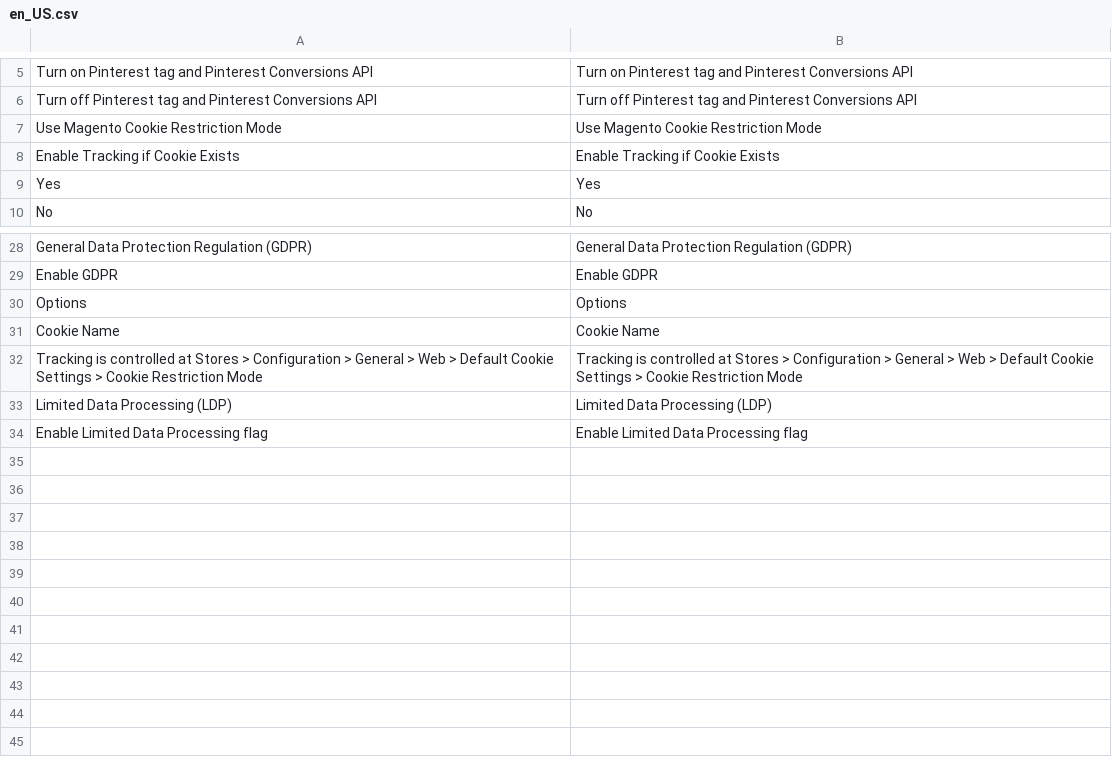
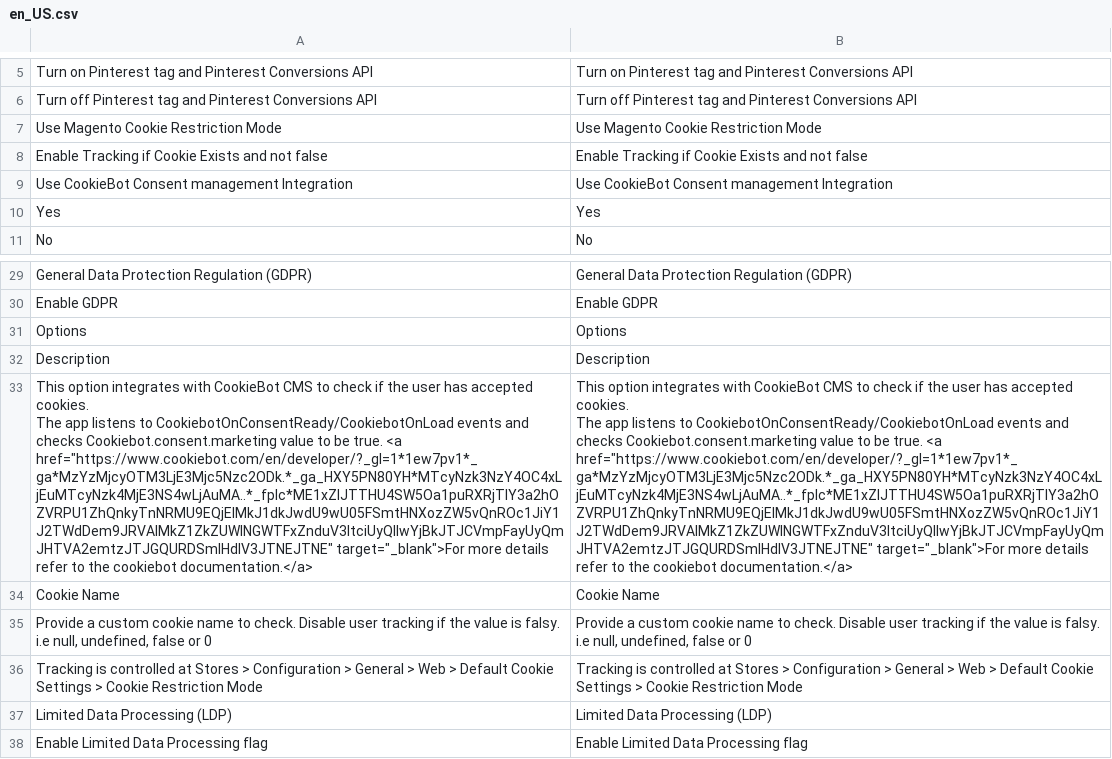
Before and after one commit to pinterest/pinterest-magento2-extension, a CSV file: i18n/en_US.csv, drawn as a sheet; only a part is shown, gaps mark what is left out; removed rows and columns are numbered as before the commit, all else as after; ↵ is a line break in a cell; the diff names each change by its address in the sheet, - before the commit and + after, or states it on an @@ line.

```diff
--- a/i18n/en_US.csv
+++ b/i18n/en_US.csv
-row 8: Enable Tracking if Cookie Exists | Enable Tracking if Cookie Exists
+row 8: Enable Tracking if Cookie Exists and not false | Enable Tracking if Cookie Exists and not false
+row 9: Use CookieBot Consent management Integration | Use CookieBot Consent management Integration
+row 32: Description | Description
+row 33: This option integrates with CookieBot CMS to check if the user has accepted cookies. ↵ The app listens to CookiebotOnConsentReady/CookiebotOnLoad events and checks Cookiebot.consent.marketing value to be true. <a href="https://www.cookiebot.com/en/developer/?_gl=1*1ew7pv1*_ga*MzYzMjcyOTM3LjE3Mjc5Nzc2ODk.*_ga_HXY5PN80YH*MTcyNzk3NzY4OC4xLjEuMTcyNzk4MjE3NS4wLjAuMA..*_fplc*ME1xZlJTTHU4SW5Oa1puRXRjTlY3a2hOZVRPU1ZhQnkyTnNRMU9EQjElMkJ1dkJwdU9wU05FSmtHNXozZW5vQnROc1JiY1J2TWdDem9JRVAlMkZ1ZkZUWlNGWTFxZnduV3ltciUyQlIwYjBkJTJCVmpFayUyQmJHTVA2emtzJTJGQURDSmlHdlV3JTNEJTNE" target="_blank">For more details refer to the cookiebot documentation.</a> | This option integrates with CookieBot CMS to check if the user has accepted cookies. ↵ The app listens to CookiebotOnConsentReady/CookiebotOnLoad events and checks Cookiebot.consent.marketing value to be true. <a href="https://www.cookiebot.com/en/developer/?_gl=1*1ew7pv1*_ga*MzYzMjcyOTM3LjE3Mjc5Nzc2ODk.*_ga_HXY5PN80YH*MTcyNzk3NzY4OC4xLjEuMTcyNzk4MjE3NS4wLjAuMA..*_fplc*ME1xZlJTTHU4SW5Oa1puRXRjTlY3a2hOZVRPU1ZhQnkyTnNRMU9EQjElMkJ1dkJwdU9wU05FSmtHNXozZW5vQnROc1JiY1J2TWdDem9JRVAlMkZ1ZkZUWlNGWTFxZnduV3ltciUyQlIwYjBkJTJCVmpFayUyQmJHTVA2emtzJTJGQURDSmlHdlV3JTNEJTNE" target="_blank">For more details refer to the cookiebot documentation.</a>
+row 35: Provide a custom cookie name to check. Disable user tracking if the value is falsy. i.e null, undefined, false or 0 | Provide a custom cookie name to check. Disable user tracking if the value is falsy. i.e null, undefined, false or 0
```
Also changed, not shown: 12 other files.
